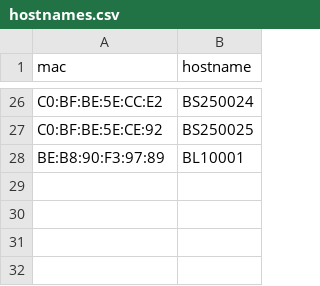
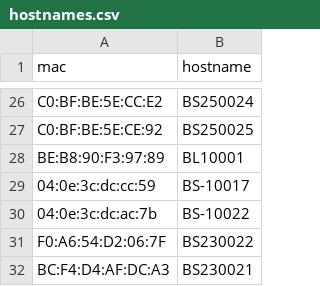
Before and after one commit to Birralee/BirraleeBlue, a CSV file: files/system/shared/usr/lib/birralee/hostnames.csv, drawn as a sheet; only a part is shown, gaps mark what is left out; the diff names each change by its address in the sheet, - before the commit and + after, or states it on an @@ line.

Commit message:
chore: update names

```diff
--- a/files/system/shared/usr/lib/birralee/hostnames.csv
+++ b/files/system/shared/usr/lib/birralee/hostnames.csv
+row 29: 04:0e:3c:dc:cc:59 | BS-10017
+row 30: 04:0e:3c:dc:ac:7b | BS-10022
+row 31: F0:A6:54:D2:06:7F | BS230022
+row 32: BC:F4:D4:AF:DC:A3 | BS230021
```
